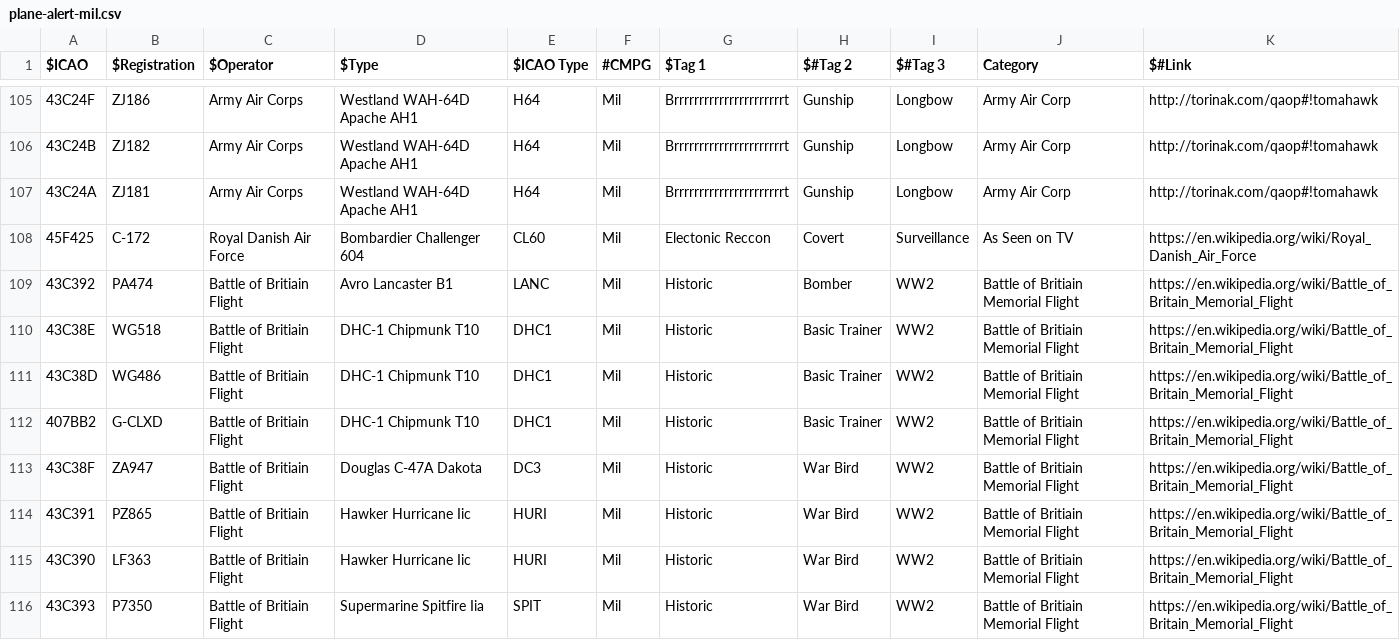
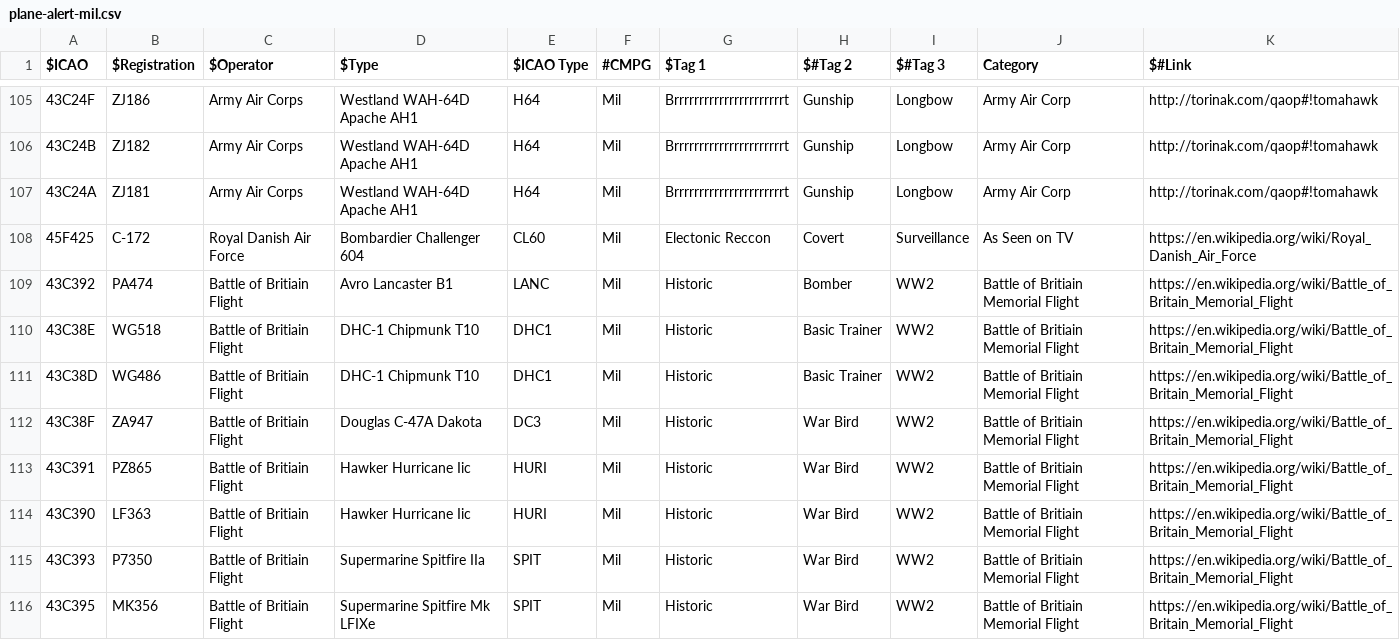
Before and after one commit to sdr-enthusiasts/plane-alert-db, a CSV file: plane-alert-mil.csv, drawn as a sheet; only a part is shown, gaps mark what is left out; removed rows and columns are numbered as before the commit, all else as after; the diff covers the shown part only; the diff names each change by its address in the sheet, - before the commit and + after, or states it on an @@ line.

```diff
--- a/plane-alert-mil.csv
+++ b/plane-alert-mil.csv
-row 112: 407BB2 | G-CLXD | Battle of Britiain Flight | DHC-1 Chipmunk T10 | DHC1 | Mil | Historic | Basic Trainer | WW2 | Battle of Britiain Memorial Flight | https://en.wikipedia.org/wiki/Battle_of_Britain_Memorial_Flight
-D115 ($Type): Supermarine Spitfire Iia
+D115 ($Type): Supermarine Spitfire IIa
+row 116: 43C395 | MK356 | Battle of Britiain Flight | Supermarine Spitfire Mk LFIXe | SPIT | Mil | Historic | War Bird | WW2 | Battle of Britiain Memorial Flight | https://en.wikipedia.org/wiki/Battle_of_Britain_Memorial_Flight
```
Also changed, not shown: 1 added row, 3 removed rows and 14 edited cells elsewhere in this file, plane-alert-civ.csv, plane-alert-gov.csv, 1 other file.
